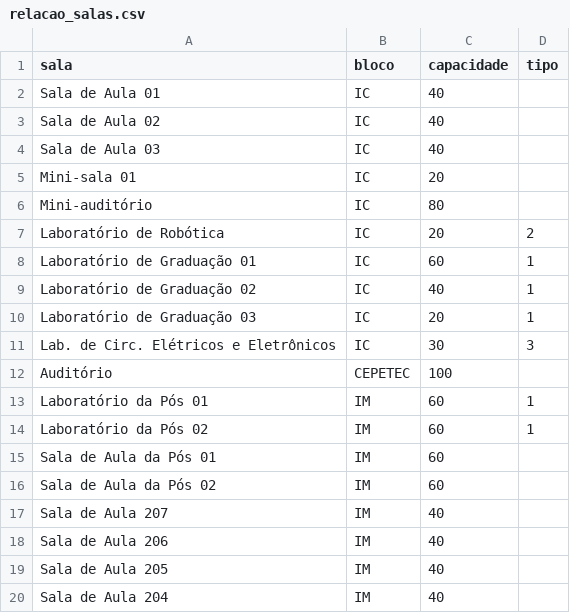
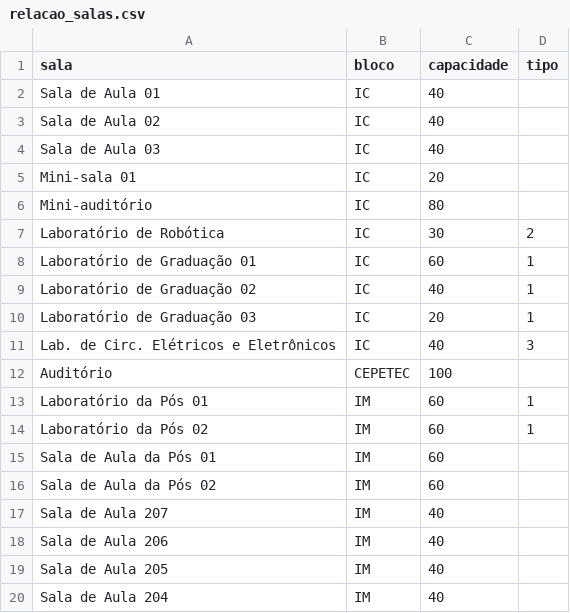
Before and after one commit to RyanBarbalho/gerenciador-de-congressos, a CSV file: relacao_salas.csv, drawn as a sheet.

Commit message:
Refatorar sistema de alocaÃ§Ã£o e simplificar modelo de dados
- Adicionada coluna 'material' ao oferta_cc_2025_1.csv para classificar matÃ©rias (0=nenhum, 1=computadores, 2=robÃ³tica, 3=eletrÃ´nica)
- Adicionada coluna 'tipo' ao relacao_salas.csv para classificar equipamentos das salas
- Removido campo 'precisa_lab' redundante do modelo Materia, usando apenas 'material'
- Removido campo 'materiais_necessarios' redundante, simplificando lÃ³gica de compatibilidade
- Atualizada lÃ³gica de compatibilidade para usar apenas campos 'material' e 'tipo_equipamento'
- Simplificadas factories e carregadores de dados para novo modelo
- Sistema agora mais limpo, eficiente e fÃ¡cil de manter
- AlocaÃ§Ã£o funcionando corretamente (identifica problemas de capacidade insuficiente)

```diff
--- a/relacao_salas.csv
+++ b/relacao_salas.csv
@@ -6,3 +6,3 @@ Mini-sala 01,IC,20,
 Mini-auditório,IC,80,
-Laboratório de Robótica,IC,20,2
+Laboratório de Robótica,IC,30,2
 Laboratório de Graduação 01,IC,60,1
@@ -10,3 +10,3 @@ Laboratório de Graduação 02,IC,40,1
 Laboratório de Graduação 03,IC,20,1
-Lab. de Circ. Elétricos e Eletrônicos,IC,30,3
+Lab. de Circ. Elétricos e Eletrônicos,IC,40,3
 Auditório,CEPETEC,100,
```
Also changed, not shown: oferta_cc_2025_1.csv, 9 other files.
